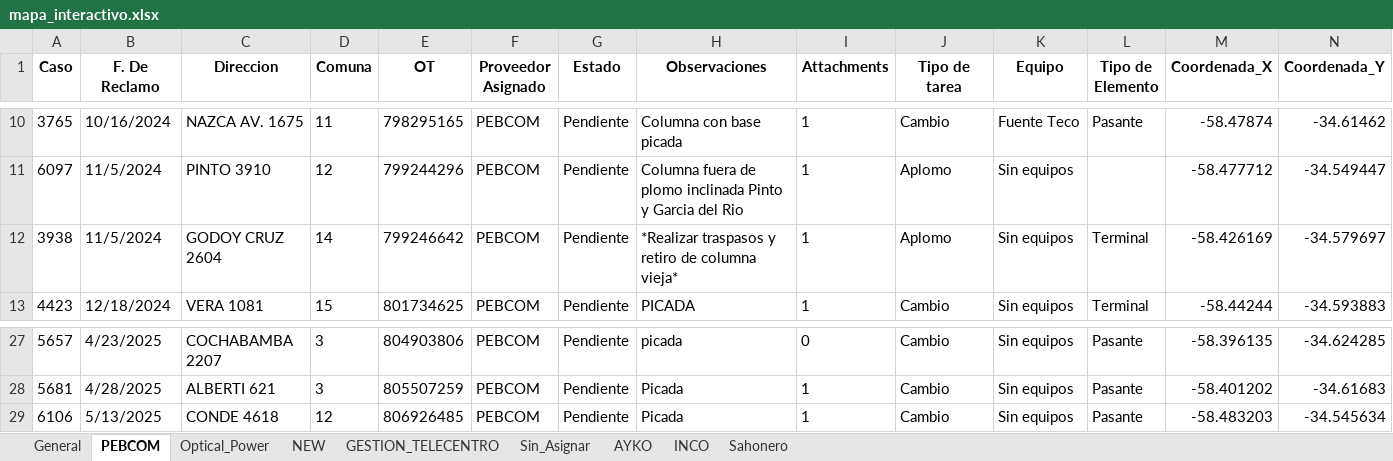
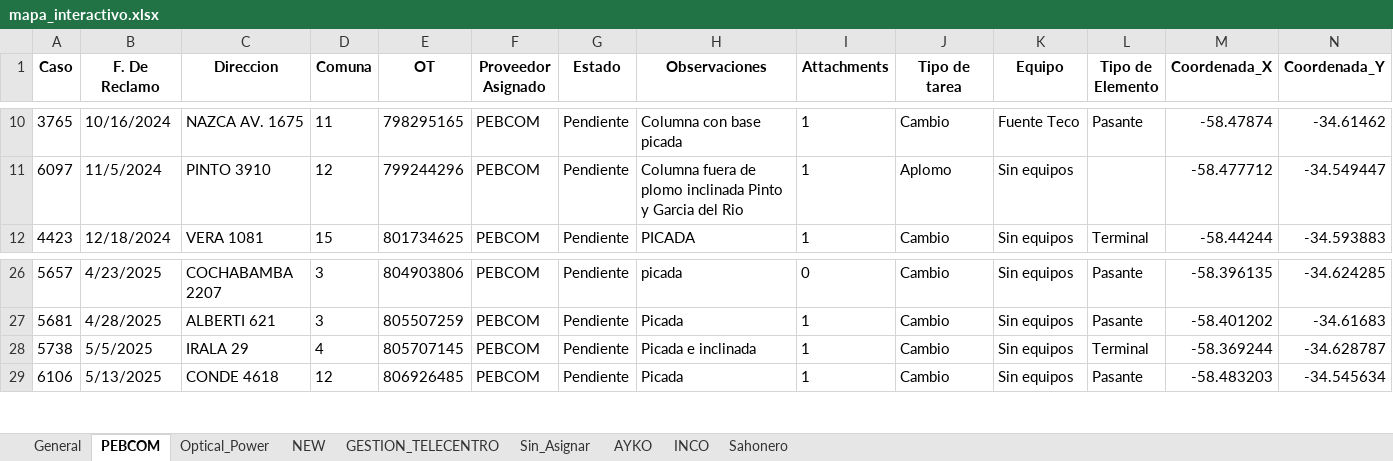
Before and after one commit to riv1matias/mi-repositorio, an Excel workbook: mapa_interactivo.xlsx, sheet PEBCOM, drawn as a sheet; only a part is shown, gaps mark what is left out; values as stored, in another font and other column widths than the file's, no borders; removed rows and columns are numbered as before the commit, all else as after; the diff names each change by its address in the sheet, - before the commit and + after, or states it on an @@ line.

```diff
--- a/mapa_interactivo.xlsx (sheet PEBCOM)
+++ b/mapa_interactivo.xlsx (sheet PEBCOM)
-row 12: 3938 | 11/5/2024 | GODOY CRUZ 2604 | 14 | 799246642 | PEBCOM | Pendiente | *Realizar traspasos y retiro de columna vieja* | 1 | Aplomo | Sin equipos | Terminal | -58.426169 | -34.579697
+row 28: 5738 | 5/5/2025 | IRALA 29 | 4 | 805707145 | PEBCOM | Pendiente | Picada e inclinada | 1 | Cambio | Sin equipos | Terminal | -58.369244 | -34.628787
```
Also changed, not shown: sheet Optical_Power, sheet General, sheet Sin_Asignar, sheet INCO, 1 other file.
